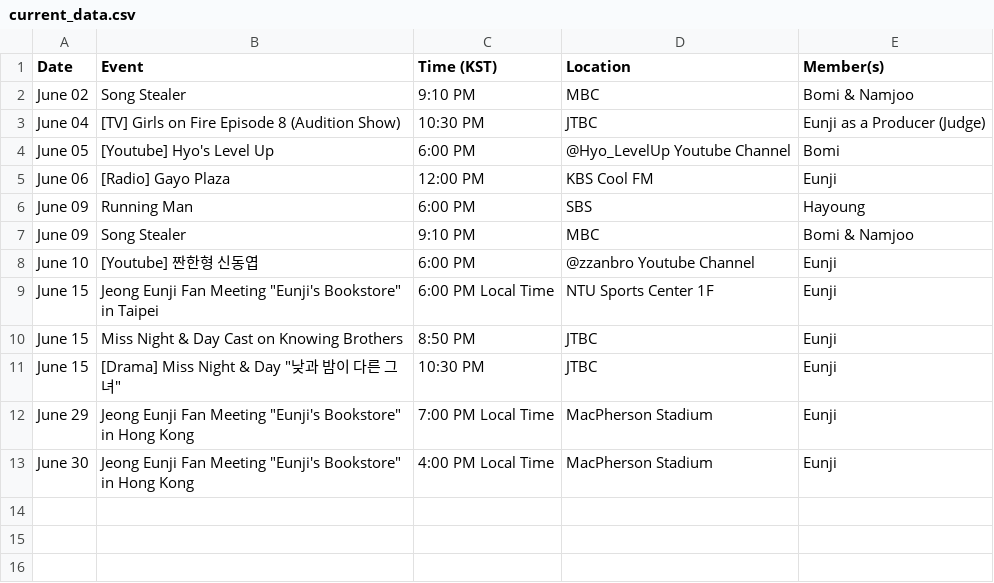
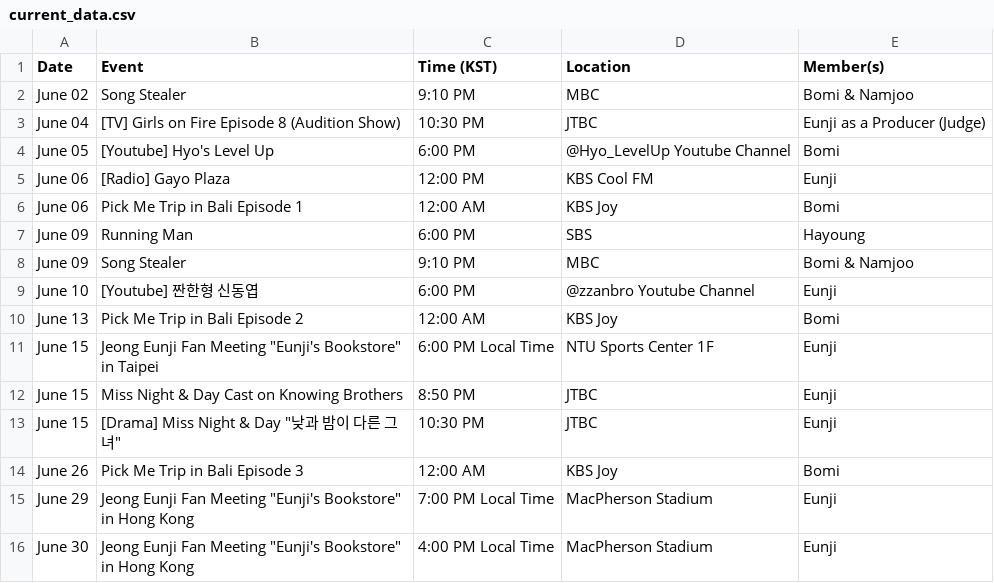
Before and after one commit to lazypandasite/mkdocs-lazypandasite, a CSV file: docs/apink_schedule/current_data.csv, drawn as a sheet.

Commit message:
+bomi schedule

```diff
--- a/docs/apink_schedule/current_data.csv
+++ b/docs/apink_schedule/current_data.csv
@@ -5,2 +5,3 @@ June 05,[Youtube] Hyo's Level Up,6:00 PM,@Hyo_LevelUp Youtube Channel,Bomi
 June 06,[Radio] Gayo Plaza,12:00 PM,KBS Cool FM,Eunji
+June 06,Pick Me Trip in Bali Episode 1,12:00 AM,KBS Joy,Bomi
 June 09,Running Man,6:00 PM,SBS,Hayoung
@@ -8,2 +9,3 @@ June 09,Song Stealer, 9:10 PM,MBC,"Bomi & Namjoo"
 June 10,[Youtube] 짠한형 신동엽,6:00 PM,@zzanbro Youtube Channel,Eunji
+June 13,Pick Me Trip in Bali Episode 2,12:00 AM,KBS Joy,Bomi
 June 15,Jeong Eunji Fan Meeting "Eunji's Bookstore" in Taipei,6:00 PM Local Time,NTU Sports Center 1F,Eunji
@@ -11,2 +13,3 @@ June 15,Miss Night & Day Cast on Knowing Brothers,8:50 PM,JTBC,Eunji
 June 15,[Drama] Miss Night & Day "낮과 밤이 다른 그녀",10:30 PM,JTBC,Eunji
+June 26,Pick Me Trip in Bali Episode 3,12:00 AM,KBS Joy,Bomi
 June 29,Jeong Eunji Fan Meeting "Eunji's Bookstore" in Hong Kong,7:00 PM Local Time,MacPherson Stadium,Eunji
```
Also changed, not shown: 2 other files.
